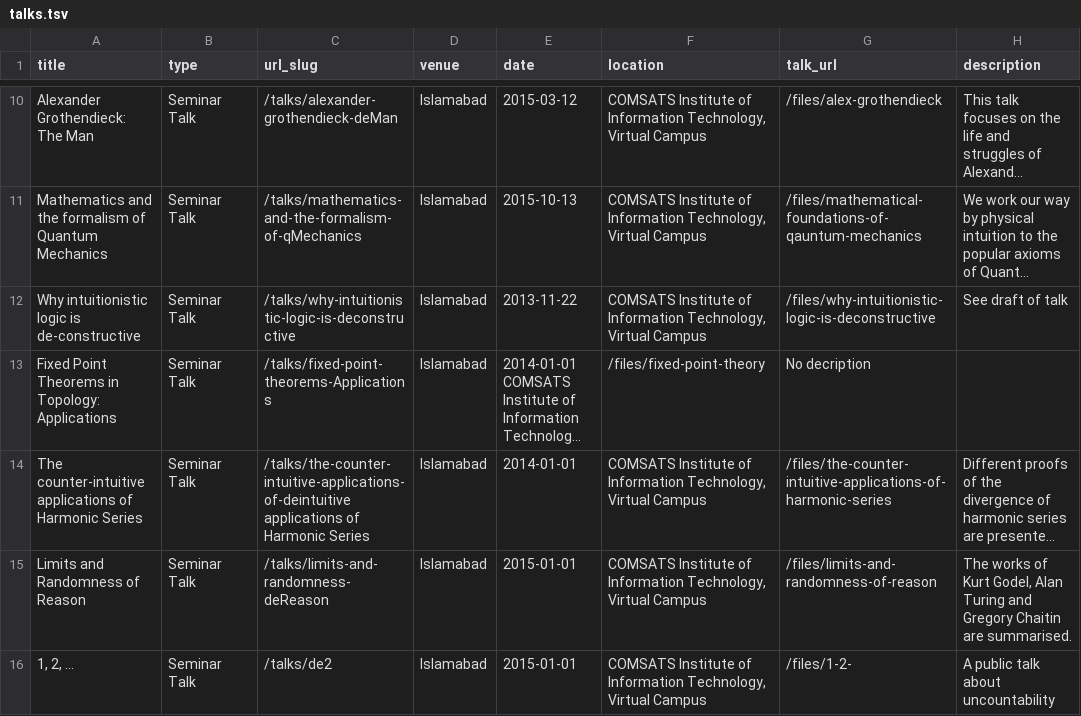
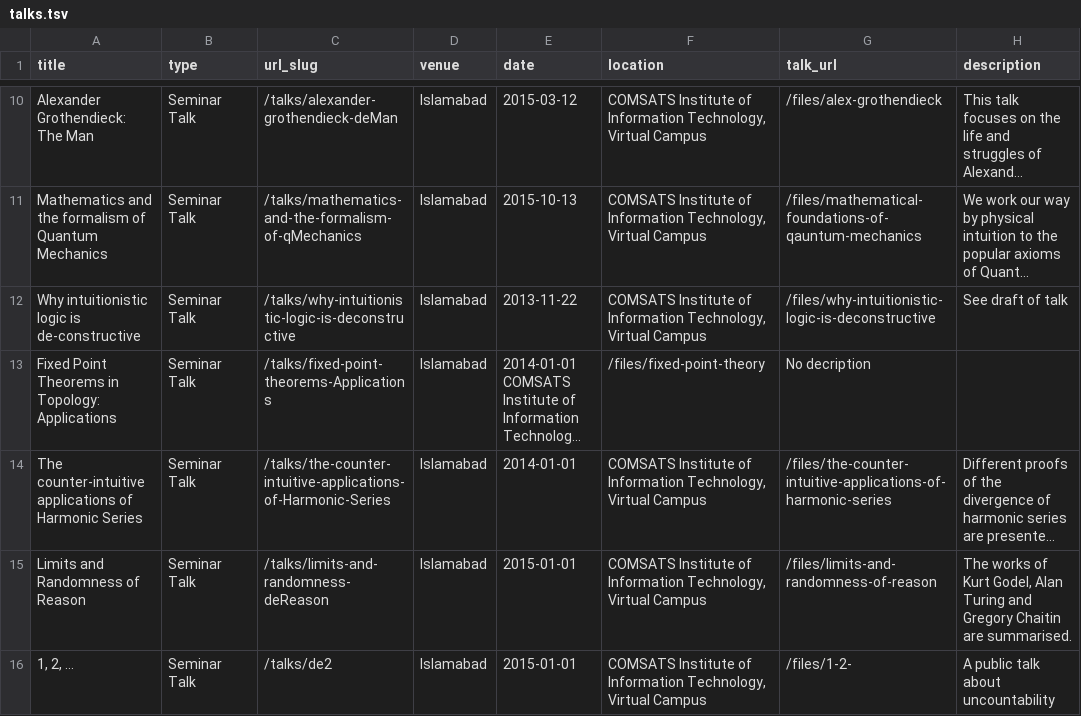
Before and after one commit to abdullahnaeemmalik/abdullahnaeemmalik.github.io, a TSV file: markdown_generator/talks.tsv, drawn as a sheet; only a part is shown, gaps mark what is left out; long unchanged cells end in …; the diff names each change by its address in the sheet, - before the commit and + after, or states it on an @@ line.

Commit message:
Update talks.tsv

```diff
--- a/markdown_generator/talks.tsv
+++ b/markdown_generator/talks.tsv
-C14 (url_slug): /talks/the-counter-intuitive-applications-of-deintuitive applications of Harmonic Series
+C14 (url_slug): /talks/the-counter-intuitive-applications-of-Harmonic-Series
```
